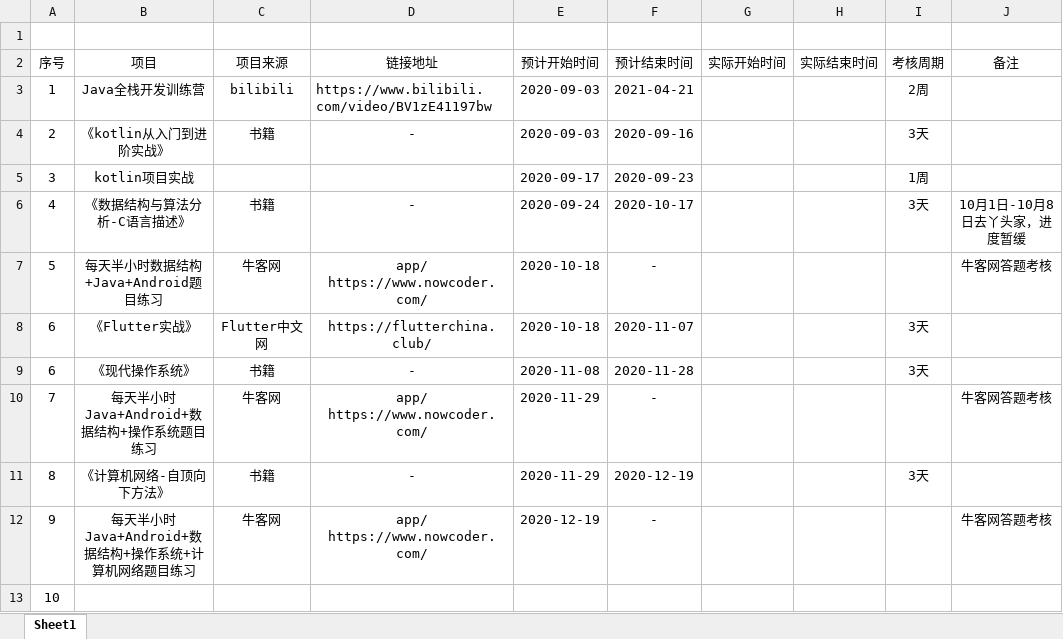
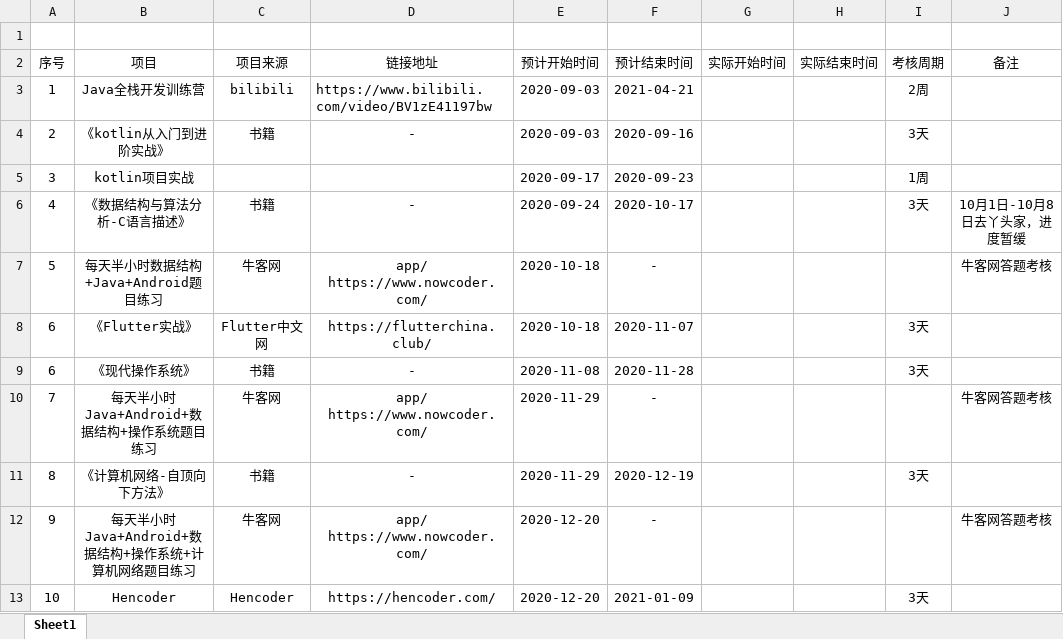
Before and after one commit to shuile/Android, an Excel workbook: Plan/Plan_2020_09_02.xlsx, sheet Sheet1, drawn as a sheet; values as stored, in another font and other column widths than the file's, no borders; removed rows and columns are numbered as before the commit, all else as after; the diff names each change by its address in the sheet, - before the commit and + after, or states it on an @@ line.

Commit message:
Append Hencoder learning plan.

```diff
--- a/Plan/Plan_2020_09_02.xlsx (sheet Sheet1)
+++ b/Plan/Plan_2020_09_02.xlsx (sheet Sheet1)
-E12 (预计开始时间): 2020-12-19
+E12 (预计开始时间): 2020-12-20
-row 13: 10
+row 13: 10 | Hencoder | Hencoder | https://hencoder.com/ | 2020-12-20 | 2021-01-09 |  |  | 3天
```
